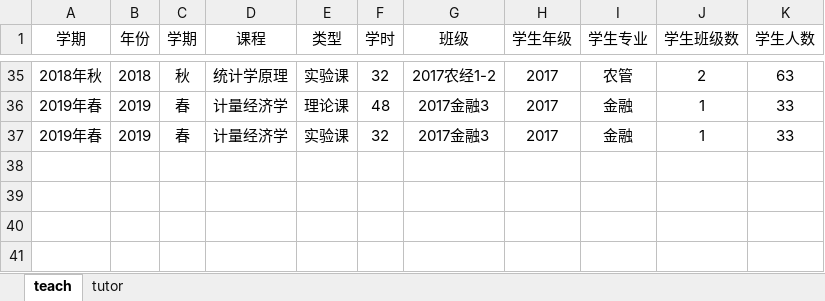
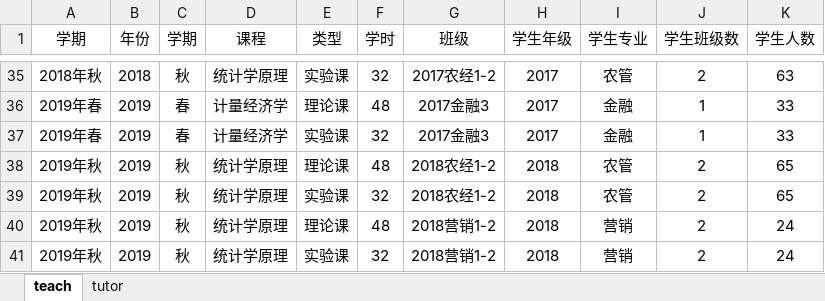
Before and after one commit to huhuaping/team-students, an Excel workbook: data/teaching-hu.xlsx, sheet teach, drawn as a sheet; only a part is shown, gaps mark what is left out; values as stored, in another font and other column widths than the file's, no borders; the diff names each change by its address in the sheet, - before the commit and + after, or states it on an @@ line.

Commit message:
teaching-hu xlsx

```diff
--- a/data/teaching-hu.xlsx (sheet teach)
+++ b/data/teaching-hu.xlsx (sheet teach)
+row 38: 2019年秋 | 2019 | 秋 | 统计学原理 | 理论课 | 48 | 2018农经1-2 | 2018 | 农管 | 2 | 65
+row 39: 2019年秋 | 2019 | 秋 | 统计学原理 | 实验课 | 32 | 2018农经1-2 | 2018 | 农管 | 2 | 65
+row 40: 2019年秋 | 2019 | 秋 | 统计学原理 | 理论课 | 48 | 2018营销1-2 | 2018 | 营销 | 2 | 24
+row 41: 2019年秋 | 2019 | 秋 | 统计学原理 | 实验课 | 32 | 2018营销1-2 | 2018 | 营销 | 2 | 24
```
